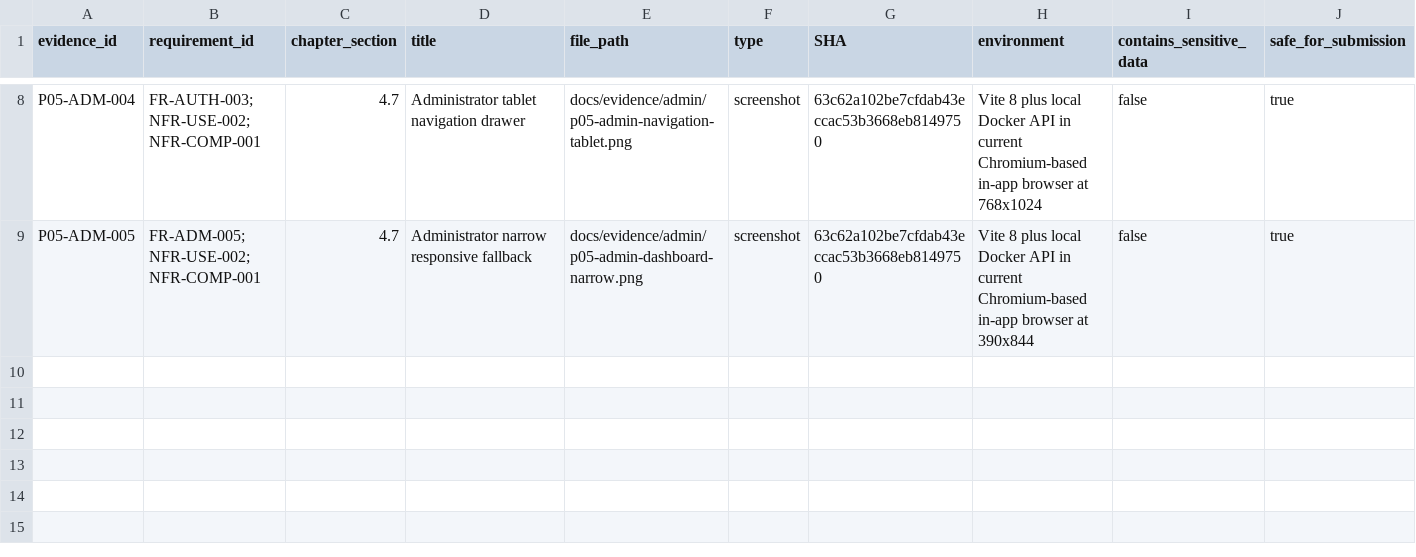
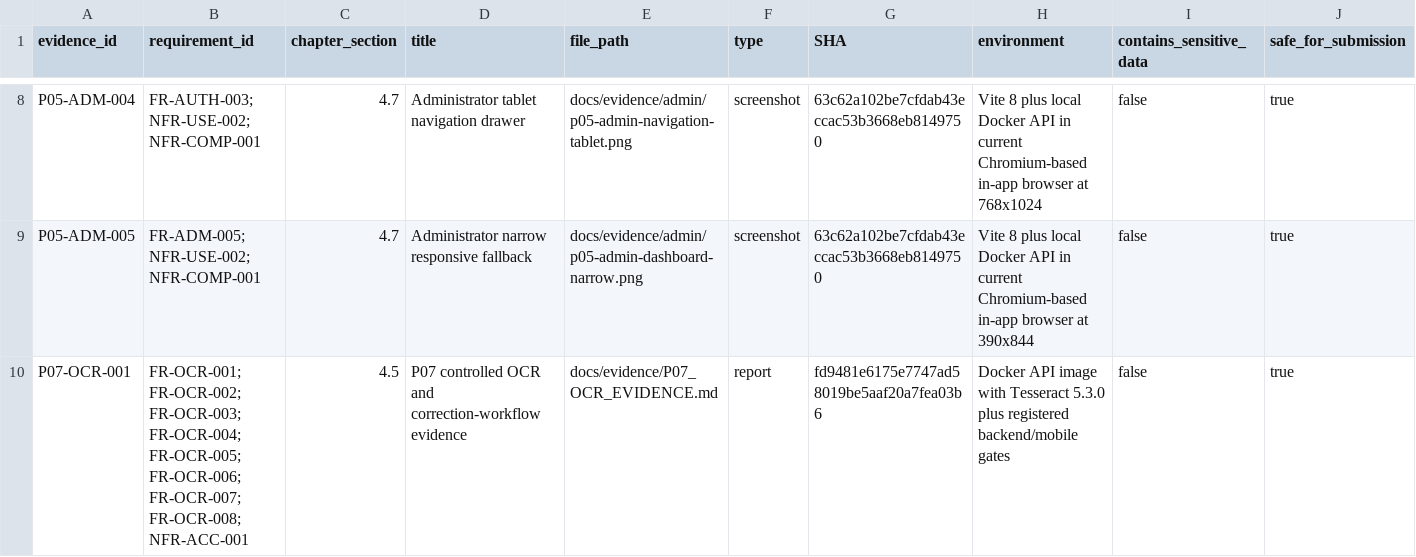
Before and after one commit to davidagyekum/momo-fraud-detection, a CSV file: docs/evidence/EVIDENCE_MANIFEST.csv, drawn as a sheet; only a part is shown, gaps mark what is left out; rows hold the shown columns only; the diff names each change by its address in the sheet, - before the commit and + after, or states it on an @@ line.

Commit message:
docs(handoff): record P07 verification evidence

```diff
--- a/docs/evidence/EVIDENCE_MANIFEST.csv
+++ b/docs/evidence/EVIDENCE_MANIFEST.csv
+row 10: P07-OCR-001 | FR-OCR-001; FR-OCR-002; FR-OCR-003; FR-OCR-004; FR-OCR-005; FR-OCR-006; FR-OCR-007; FR-OCR-008; NFR-ACC-001 | 4.5 | P07 controlled OCR and correction-workflow evidence | docs/evidence/P07_OCR_EVIDENCE.md | report | fd9481e6175e7747ad58019be5aaf20a7fea03b6 | Docker API image with Tesseract 5.3.0 plus registered backend/mobile gates | false | true
```
Also changed, not shown: 2 other files.
